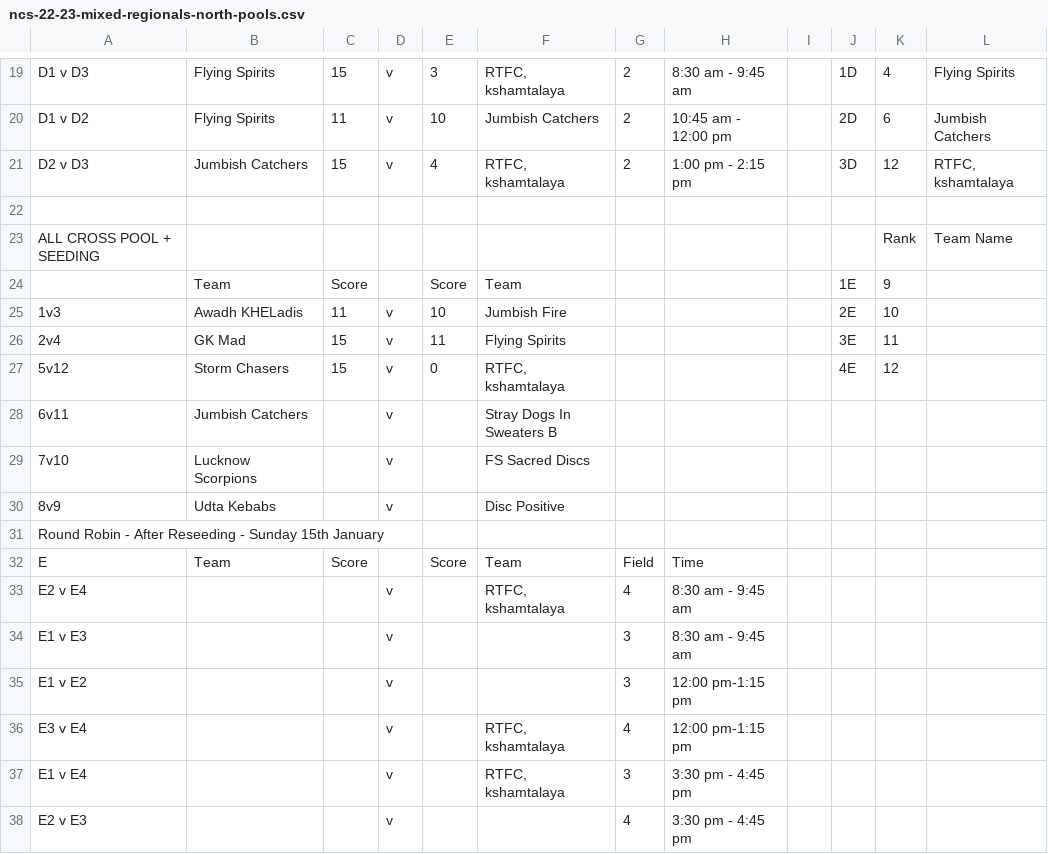
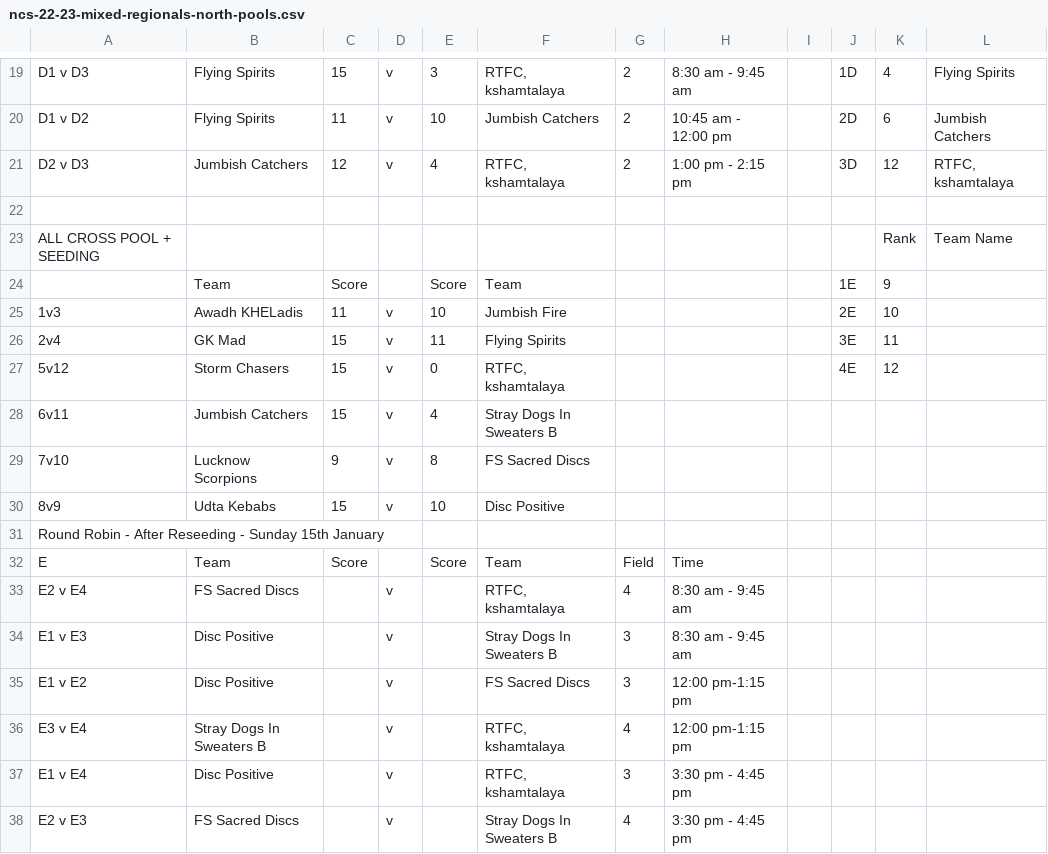
Before and after one commit to india-ultimate/scores, a CSV file: data/raw/ncs-22-23-mixed-regionals-north-pools.csv, drawn as a sheet; only a part is shown, gaps mark what is left out.

Commit message:
Auto update data for the website
[ci skip]

```diff
--- a/data/raw/ncs-22-23-mixed-regionals-north-pools.csv
+++ b/data/raw/ncs-22-23-mixed-regionals-north-pools.csv
@@ -20,3 +20,3 @@ D1 v D3,Flying Spirits,15, v ,3,"RTFC, kshamtalaya",2,8:30 am - 9:45 am,,1D,4,Fl
 D1 v D2,Flying Spirits,11, v ,10,Jumbish Catchers,2,10:45 am - 12:00 pm,,2D,6,Jumbish Catchers
-D2 v D3,Jumbish Catchers,15, v ,4,"RTFC, kshamtalaya",2,1:00 pm - 2:15 pm,,3D,12,"RTFC, kshamtalaya"
+D2 v D3,Jumbish Catchers,12, v ,4,"RTFC, kshamtalaya",2,1:00 pm - 2:15 pm,,3D,12,"RTFC, kshamtalaya"
 ,,,,,,,,,,,
@@ -27,12 +27,12 @@ ALL CROSS POOL + SEEDING ,,,,,,,,,,Rank, Team Name
 5v12,Storm Chasers,15, v ,0,"RTFC, kshamtalaya",,,,4E,12,
-6v11,Jumbish Catchers,, v ,,Stray Dogs In Sweaters B,,,,,,
-7v10,Lucknow Scorpions,, v ,,FS Sacred Discs,,,,,,
-8v9,Udta Kebabs,, v ,,Disc Positive,,,,,,
+6v11,Jumbish Catchers,15, v ,4,Stray Dogs In Sweaters B,,,,,,
+7v10,Lucknow Scorpions,9, v ,8,FS Sacred Discs,,,,,,
+8v9,Udta Kebabs,15, v ,10,Disc Positive,,,,,,
 Round Robin - After Reseeding - Sunday 15th January,,,,,,,,,,,
 E,Team,Score,,Score,Team,Field,Time,,,,
-E2 v E4,,, v ,,"RTFC, kshamtalaya",4,8:30 am - 9:45 am,,,,
-E1 v E3,,, v ,,,3,8:30 am - 9:45 am,,,,
-E1 v E2,,, v ,,,3,12:00 pm-1:15 pm,,,,
-E3 v E4,,, v ,,"RTFC, kshamtalaya",4,12:00 pm-1:15 pm,,,,
-E1 v E4,,, v ,,"RTFC, kshamtalaya",3,3:30 pm - 4:45 pm,,,,
-E2 v E3,,, v ,,,4,3:30 pm - 4:45 pm,,,,
+E2 v E4,FS Sacred Discs,, v ,,"RTFC, kshamtalaya",4,8:30 am - 9:45 am,,,,
+E1 v E3,Disc Positive,, v ,,Stray Dogs In Sweaters B,3,8:30 am - 9:45 am,,,,
+E1 v E2,Disc Positive,, v ,,FS Sacred Discs,3,12:00 pm-1:15 pm,,,,
+E3 v E4,Stray Dogs In Sweaters B,, v ,,"RTFC, kshamtalaya",4,12:00 pm-1:15 pm,,,,
+E1 v E4,Disc Positive,, v ,,"RTFC, kshamtalaya",3,3:30 pm - 4:45 pm,,,,
+E2 v E3,FS Sacred Discs,, v ,,Stray Dogs In Sweaters B,4,3:30 pm - 4:45 pm,,,,
```
Also changed, not shown: data/raw/ncs-22-23-mixed-regionals-north-brackets.csv, data/raw/ncs-22-23-mixed-regionals-north-seeds.csv, 1 other file.
